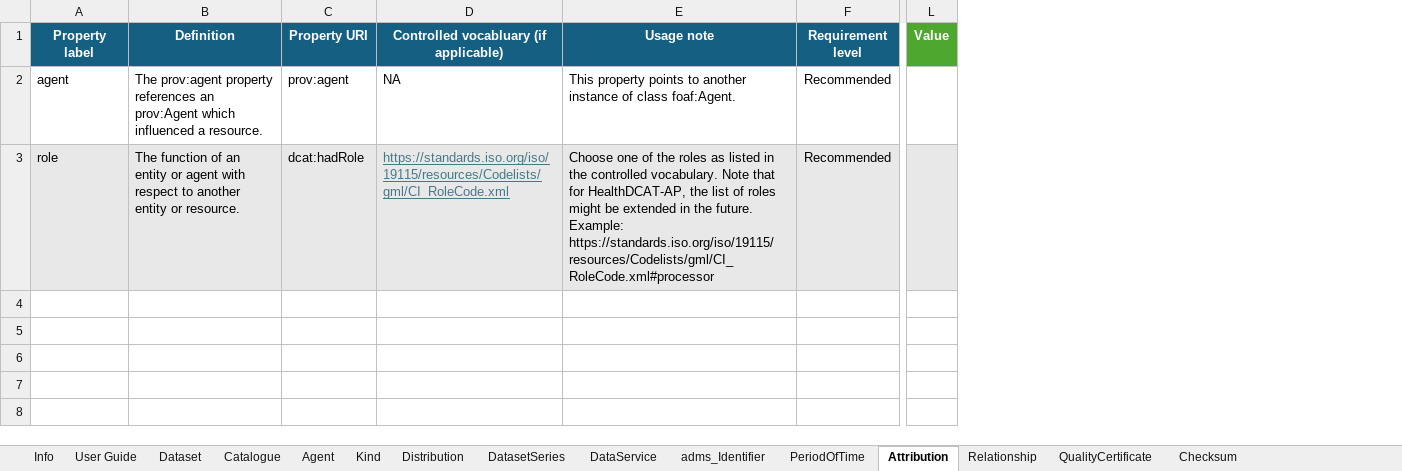
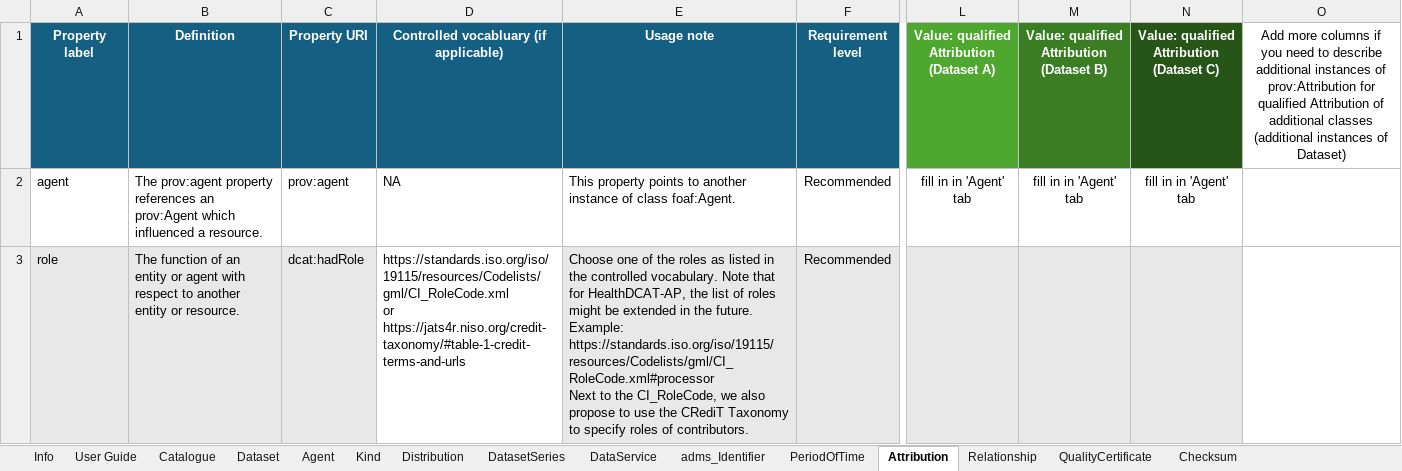
Before and after one commit to Health-RI/health-ri-metadata, an Excel workbook: Documents/Metadata_CoreGenericHealth_v2.xlsx, sheet Attribution, drawn as a sheet; only a part is shown, gaps mark what is left out; values as stored, in another font and other column widths than the file's, no borders; conditional formats not drawn; removed rows and columns are numbered as before the commit, all else as after; ↵ is a line break in a cell; the diff names each change by its address in the sheet, - before the commit and + after, or states it on an @@ line.

Commit message:
doc: improve excel usability and adjust usage note
- Excel of the model has been made more user friendly, by adding columns for values of multiple instance of main and supportinc classes

- adjust usage note to reflect decision made concerning dct:creator (should be organisation instead of individual), added CRediT taxonomy to qualified Attribution, adjusted usage note of contact points/creators with suggestion to use general email address whenever possible

```diff
--- a/Documents/Metadata_CoreGenericHealth_v2.xlsx (sheet Attribution)
+++ b/Documents/Metadata_CoreGenericHealth_v2.xlsx (sheet Attribution)
@@ sheet tab order changed: Info | User Guide | Catalogue | Dataset | Agent | Kind | Distribution | DatasetSeries | DataService | adms_Identifier | PeriodOfTime | Attribution | Relationship | QualityCertificate | Checksum @@
-column L (Value), empty
+column L, rows 1-2: Value: qualified Attribution (Dataset A) | fill in in 'Agent' tab
+column M, rows 1-2: Value: qualified Attribution (Dataset B) | fill in in 'Agent' tab
+column N, rows 1-2: Value: qualified Attribution (Dataset C) | fill in in 'Agent' tab
+column O, row 1: Add more columns if you need to describe additional instances of prov:Attribution for qualified Attribution of additional classes (additional instances of Dataset)
-D3: https://standards.iso.org/iso/19115/resources/Codelists/gml/CI_RoleCode.xml
+D3: https://standards.iso.org/iso/19115/resources/Codelists/gml/CI_RoleCode.xml ↵ or ↵ https://jats4r.niso.org/credit-taxonomy/#table-1-credit-terms-and-urls
@@ D3 fill: #E8E8E8 → none, underline: on → off, text colour: #467886 → black @@
-E3 (Usage note): …Example: https://standards.iso.org/iso/19115/resources/Codelists/gml/CI_RoleCode.xml#processor
+E3 (Usage note): …Example: https://standards.iso.org/iso/19115/resources/Codelists/gml/CI_RoleCode.xml#processor ↵ Next to the CI_RoleCode, we also propose to use the CRediT Taxonomy to specify roles of contributors.
```
Also changed, not shown: sheet Agent, sheet PeriodOfTime, sheet Kind, sheet Dataset, sheet QualityCertificate, sheet Relationship, 6 more sheets, charts or pictures, 1 other file.
